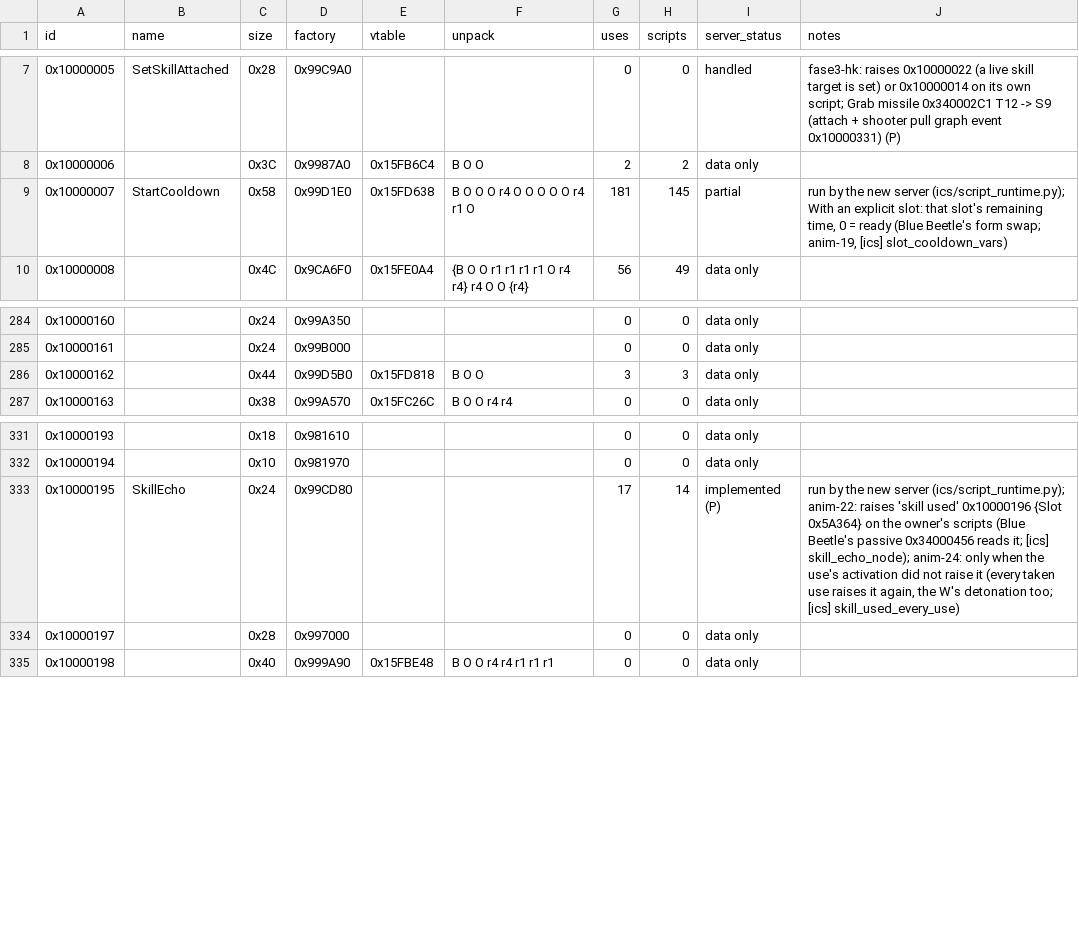
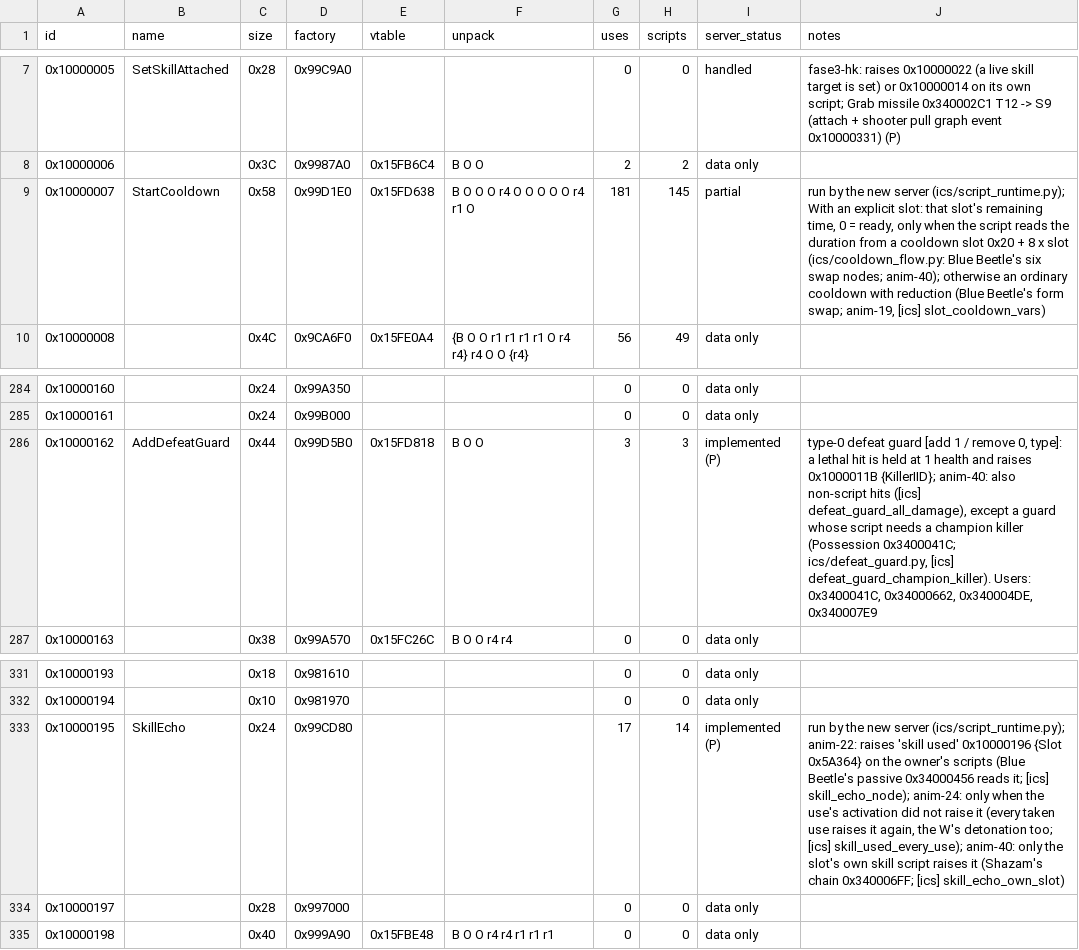
Before and after one commit to CellMadruga/ics-update, a TSV file: catalog/data/script_nodes.tsv, drawn as a sheet; only a part is shown, gaps mark what is left out.

```diff
--- a/catalog/data/script_nodes.tsv
+++ b/catalog/data/script_nodes.tsv
@@ -8,3 +8,3 @@ id	name	size	factory	vtable	unpack	uses	scripts	server_status	notes
 0x10000006		0x3C	0x9987A0	0x15FB6C4	B O O	2	2	data only	
-0x10000007	StartCooldown	0x58	0x99D1E0	0x15FD638	B O O O r4 O O O O O r4 r1 O	181	145	partial	run by the new server (ics/script_runtime.py); With an explicit slot: that slot's remaining time, 0 = ready (Blue Beetle's form swap; anim-19, [ics] slot_cooldown_vars)
+0x10000007	StartCooldown	0x58	0x99D1E0	0x15FD638	B O O O r4 O O O O O r4 r1 O	181	145	partial	run by the new server (ics/script_runtime.py); With an explicit slot: that slot's remaining time, 0 = ready, only when the script reads the duration from a cooldown slot 0x20 + 8 x slot (ics/cooldown_flow.py: Blue Beetle's six swap nodes; anim-40); otherwise an ordinary cooldown with reduction (Blue Beetle's form swap; anim-19, [ics] slot_cooldown_vars)
 0x10000008		0x4C	0x9CA6F0	0x15FE0A4	{B O O r1 r1 r1 r1 O r4 r4} r4 O O {r4}	56	49	data only	
@@ -285,3 +285,3 @@ id	name	size	factory	vtable	unpack	uses	scripts	server_status	notes
 0x10000161		0x24	0x99B000			0	0	data only	
-0x10000162		0x44	0x99D5B0	0x15FD818	B O O	3	3	data only	
+0x10000162	AddDefeatGuard	0x44	0x99D5B0	0x15FD818	B O O	3	3	implemented (P)	type-0 defeat guard [add 1 / remove 0, type]: a lethal hit is held at 1 health and raises 0x1000011B {KillerIID}; anim-40: also non-script hits ([ics] defeat_guard_all_damage), except a guard whose script needs a champion killer (Possession 0x3400041C; ics/defeat_guard.py, [ics] defeat_guard_champion_killer). Users: 0x3400041C, 0x34000662, 0x340004DE, 0x340007E9
 0x10000163		0x38	0x99A570	0x15FC26C	B O O r4 r4	0	0	data only	
@@ -332,3 +332,3 @@ id	name	size	factory	vtable	unpack	uses	scripts	server_status	notes
 0x10000194		0x10	0x981970			0	0	data only	
-0x10000195	SkillEcho	0x24	0x99CD80			17	14	implemented (P)	run by the new server (ics/script_runtime.py); anim-22: raises 'skill used' 0x10000196 {Slot 0x5A364} on the owner's scripts (Blue Beetle's passive 0x34000456 reads it; [ics] skill_echo_node); anim-24: only when the use's activation did not raise it (every taken use raises it again, the W's detonation too; [ics] skill_used_every_use)
+0x10000195	SkillEcho	0x24	0x99CD80			17	14	implemented (P)	run by the new server (ics/script_runtime.py); anim-22: raises 'skill used' 0x10000196 {Slot 0x5A364} on the owner's scripts (Blue Beetle's passive 0x34000456 reads it; [ics] skill_echo_node); anim-24: only when the use's activation did not raise it (every taken use raises it again, the W's detonation too; [ics] skill_used_every_use); anim-40: only the slot's own skill script raises it (Shazam's chain 0x340006FF; [ics] skill_echo_own_slot)
 0x10000197		0x28	0x997000			0	0	data only	
```
Also changed, not shown: 1 other file.
